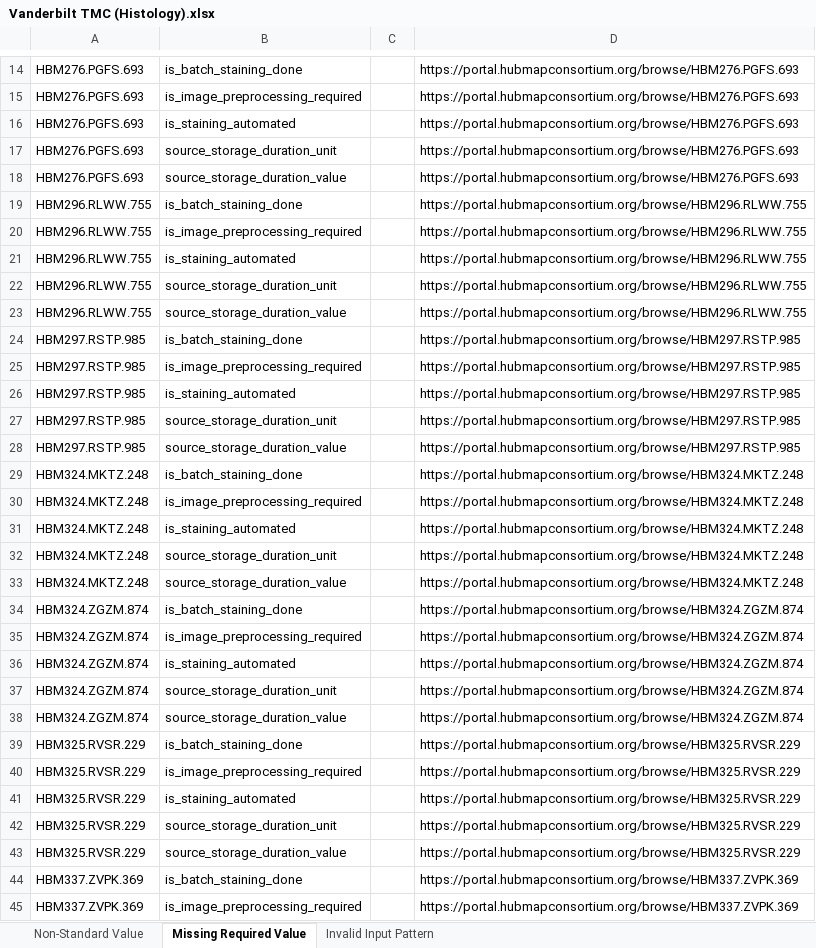
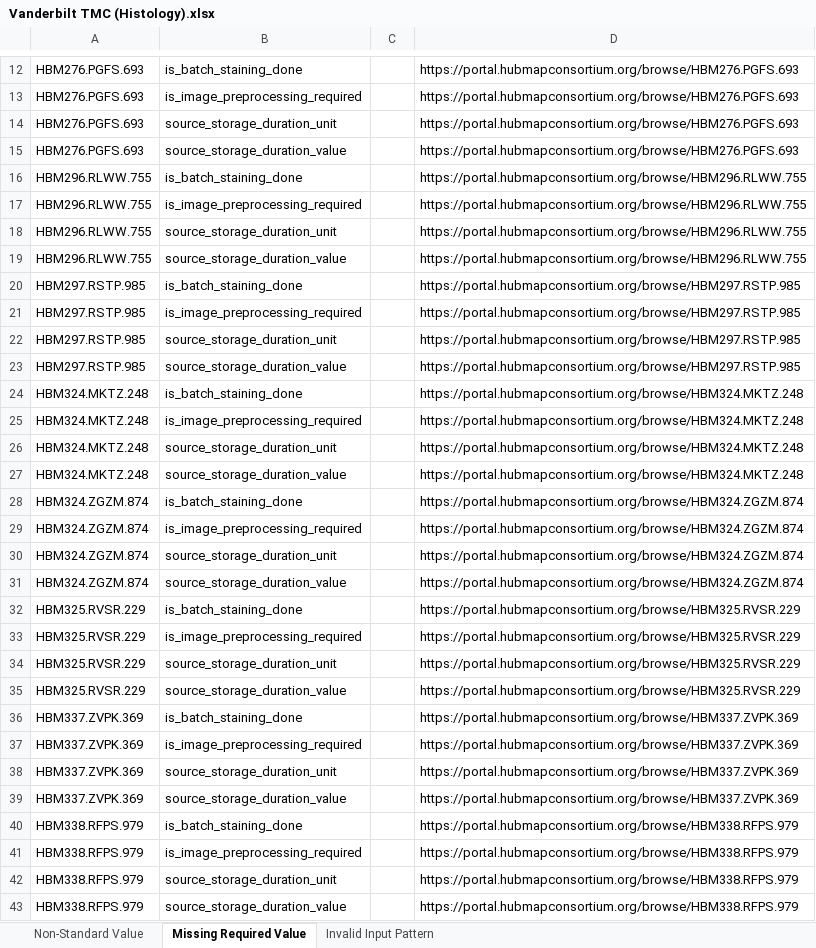
Before and after one commit to hubmapconsortium/reharmonize-legacy-metadata, an Excel workbook: metadata/histology/todo/Vanderbilt TMC (Histology).xlsx, sheet Missing Required Value, drawn as a sheet; only a part is shown, gaps mark what is left out; the shorter side is filled out with more unchanged rows; values as stored, in another font and other column widths than the file's, no borders; the diff covers the shown part only; the diff names each change by its address in the sheet, - before the commit and + after, or states it on an @@ line.

```diff
--- a/metadata/histology/todo/Vanderbilt TMC (Histology).xlsx (sheet Missing Required Value)
+++ b/metadata/histology/todo/Vanderbilt TMC (Histology).xlsx (sheet Missing Required Value)
-row 16: HBM276.PGFS.693 | is_staining_automated |  | https://portal.hubmapconsortium.org/browse/HBM276.PGFS.693
-row 21: HBM296.RLWW.755 | is_staining_automated |  | https://portal.hubmapconsortium.org/browse/HBM296.RLWW.755
-row 26: HBM297.RSTP.985 | is_staining_automated |  | https://portal.hubmapconsortium.org/browse/HBM297.RSTP.985
-row 31: HBM324.MKTZ.248 | is_staining_automated |  | https://portal.hubmapconsortium.org/browse/HBM324.MKTZ.248
-row 36: HBM324.ZGZM.874 | is_staining_automated |  | https://portal.hubmapconsortium.org/browse/HBM324.ZGZM.874
-row 41: HBM325.RVSR.229 | is_staining_automated |  | https://portal.hubmapconsortium.org/browse/HBM325.RVSR.229
```
Also changed, not shown: 71 removed rows elsewhere in this sheet, sheet Non-Standard Value, 1 other file.
